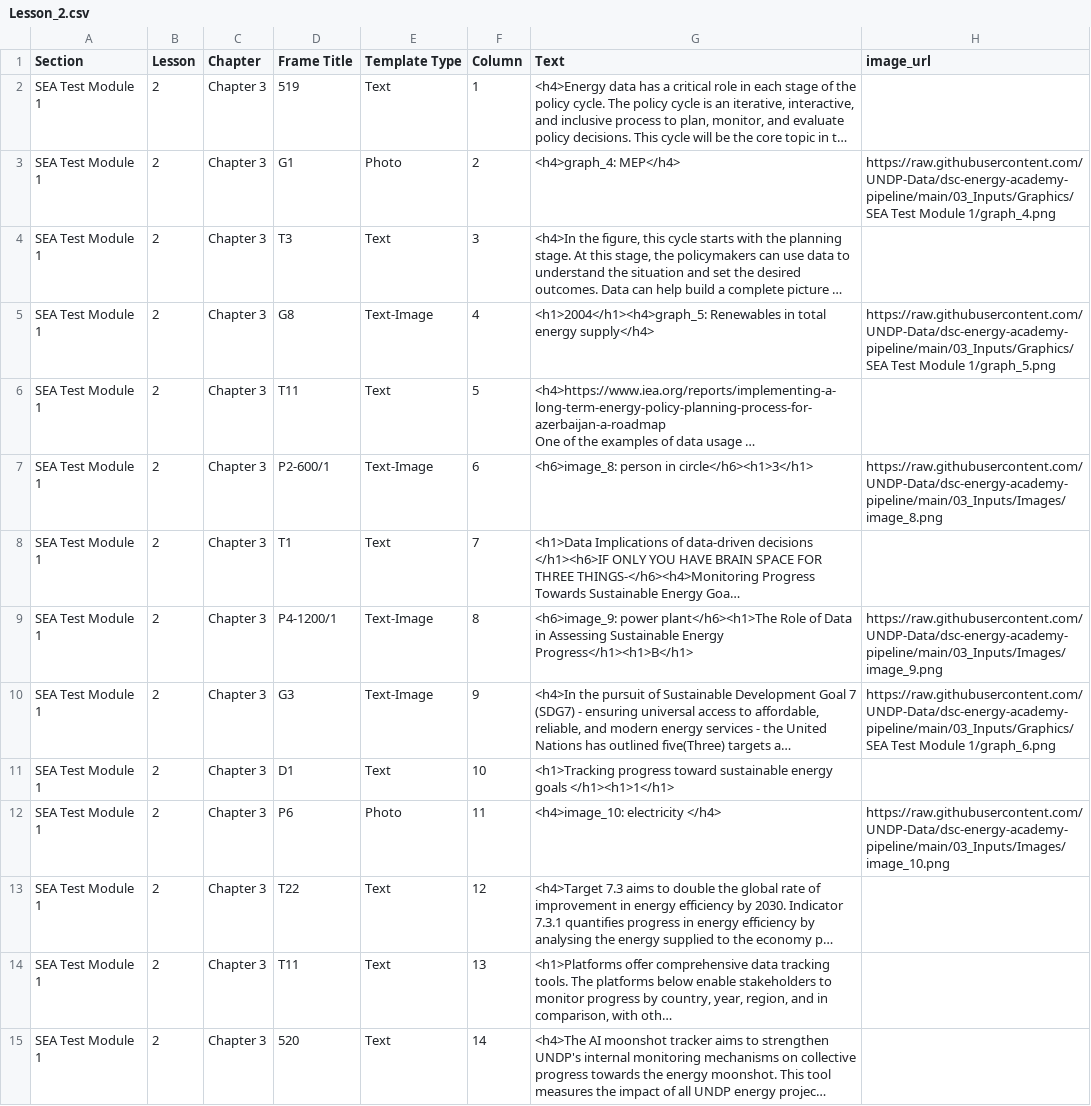
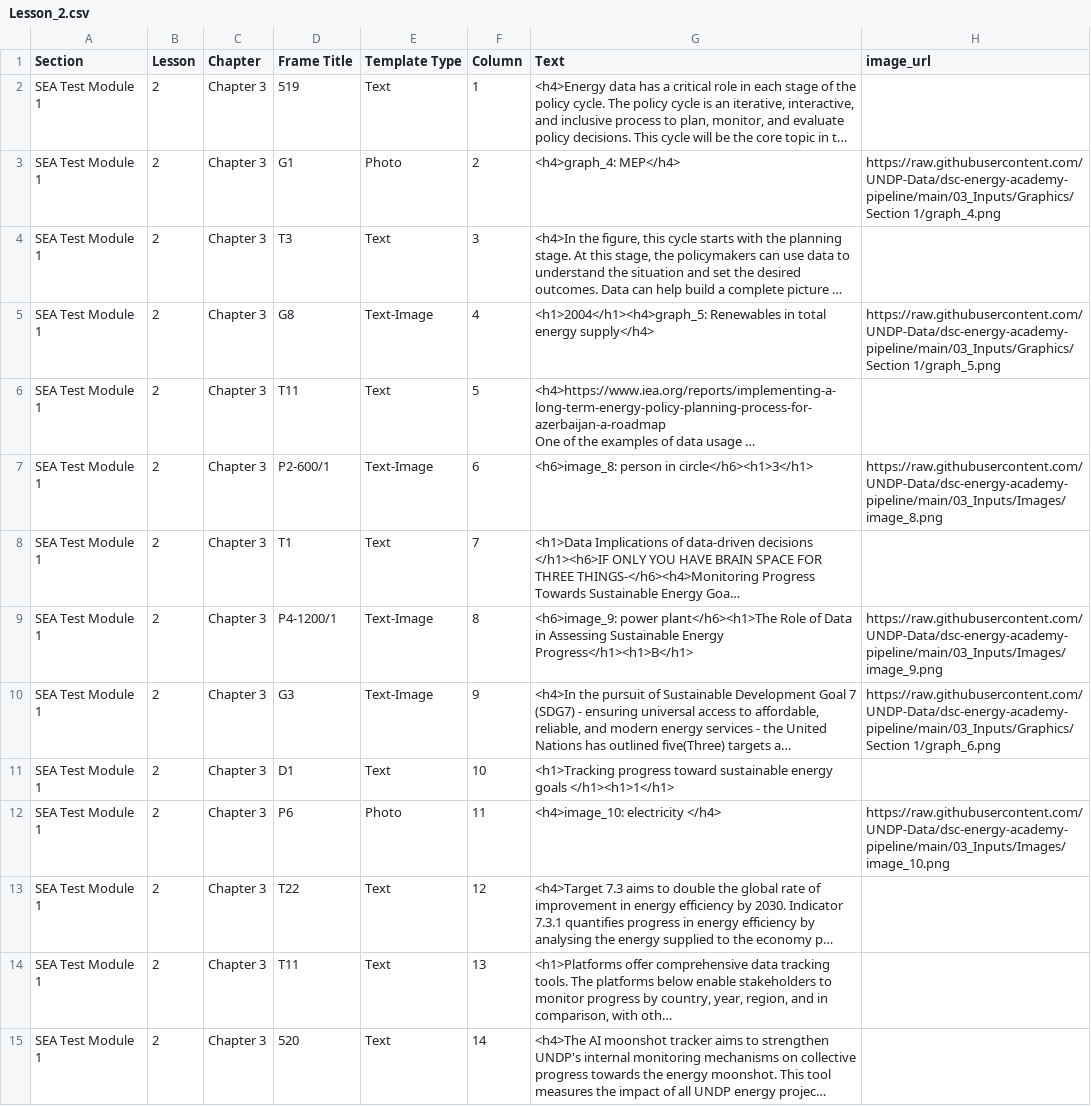
Before and after one commit to UNDP-Data/dsc-energy-academy-pipeline, a CSV file: 01_Results/SEA Test Module 1/Chapter 3/Lesson_2.csv, drawn as a sheet; only a part is shown; long unchanged cells end in …; the diff names each change by its address in the sheet, - before the commit and + after, or states it on an @@ line.

Commit message:
extract images using their image node names

```diff
--- a/01_Results/SEA Test Module 1/Chapter 3/Lesson_2.csv
+++ b/01_Results/SEA Test Module 1/Chapter 3/Lesson_2.csv
-H3 (image_url): https://raw.githubusercontent.com/UNDP-Data/dsc-energy-academy-pipeline/main/03_Inputs/Graphics/SEA Test Module 1/graph_4.png
+H3 (image_url): https://raw.githubusercontent.com/UNDP-Data/dsc-energy-academy-pipeline/main/03_Inputs/Graphics/Section 1/graph_4.png
-H5 (image_url): https://raw.githubusercontent.com/UNDP-Data/dsc-energy-academy-pipeline/main/03_Inputs/Graphics/SEA Test Module 1/graph_5.png
+H5 (image_url): https://raw.githubusercontent.com/UNDP-Data/dsc-energy-academy-pipeline/main/03_Inputs/Graphics/Section 1/graph_5.png
-H10 (image_url): https://raw.githubusercontent.com/UNDP-Data/dsc-energy-academy-pipeline/main/03_Inputs/Graphics/SEA Test Module 1/graph_6.png
+H10 (image_url): https://raw.githubusercontent.com/UNDP-Data/dsc-energy-academy-pipeline/main/03_Inputs/Graphics/Section 1/graph_6.png
```
Also changed, not shown: 25 other files.
